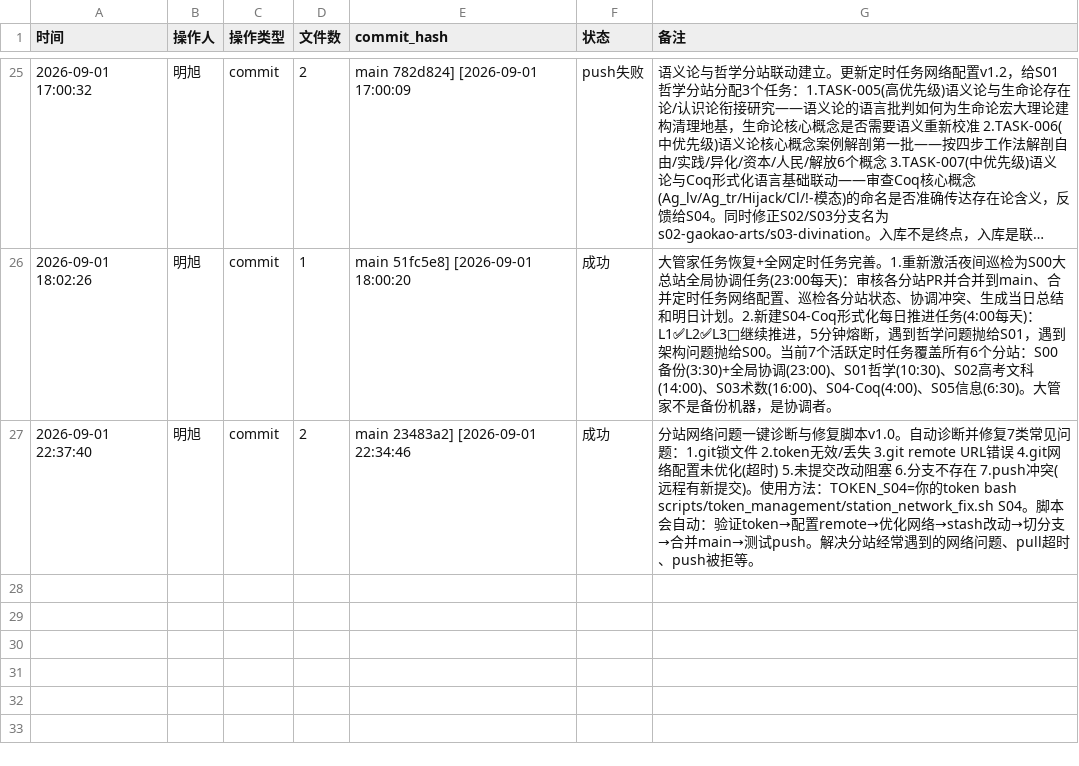
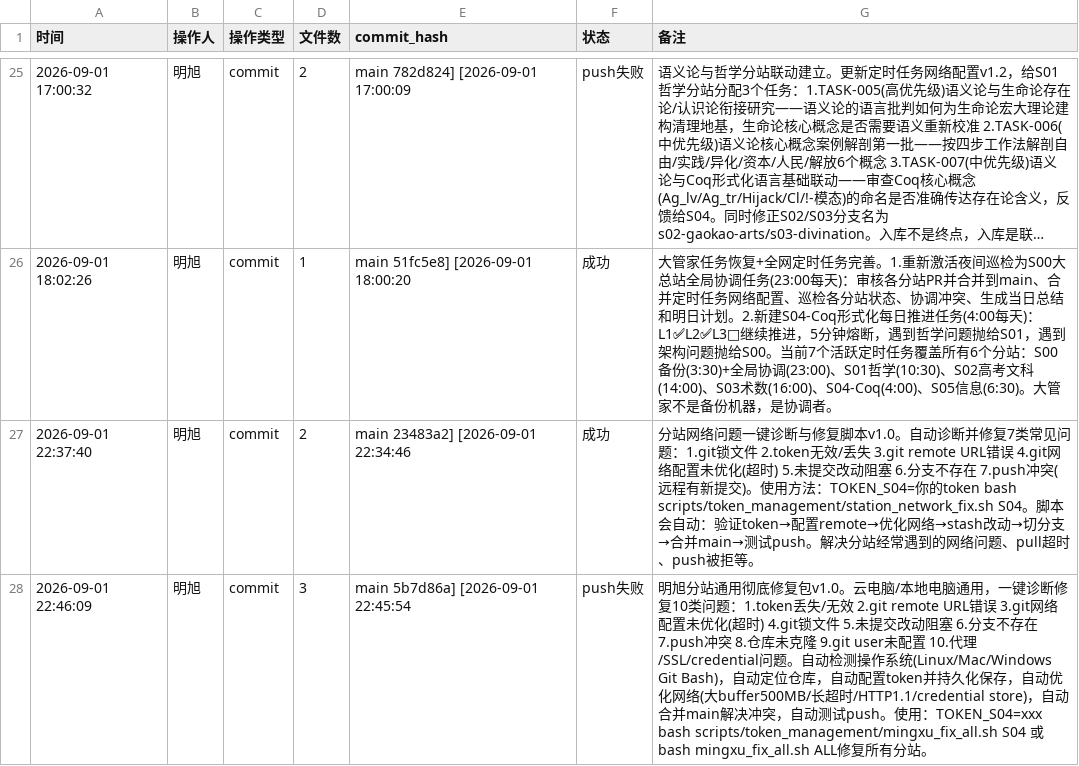
Before and after one commit to 192781-li/mingbenlun, a CSV file: tools/实时留痕工具包/commit_log.csv, drawn as a sheet; only a part is shown, gaps mark what is left out; long unchanged cells end in …; the diff names each change by its address in the sheet, - before the commit and + after, or states it on an @@ line.

Commit message:
[2026-09-01 22:50:02] 明旭：明旭分站通用彻底修复包使用说明文档。配套scripts/token_management/mingxu_fix_all.sh，包含：3种使用方式、9个执行步骤、分站ID与分支对应表、常见问题FAQ、修复后日常使用规范。云电脑/本地电脑通用，token绝不入库。

```diff
--- a/tools/实时留痕工具包/commit_log.csv
+++ b/tools/实时留痕工具包/commit_log.csv
+row 28: 2026-09-01 22:46:09 | 明旭 | commit | 3 | main 5b7d86a] [2026-09-01 22:45:54 | push失败 | 明旭分站通用彻底修复包v1.0。云电脑/本地电脑通用，一键诊断修复10类问题：1.token丢失/无效 2.git remote URL错误 3.git网络配置未优化(超时) 4.git锁文件 5.未提交改动阻塞 6.分支不存在 7.push冲突 8.仓库未克隆 9.git user未配置 10.代理/SSL/credential问题。自动检测操作系统(Linux/Mac/Windows Git Bash)，自动定位仓库，自动配置token并持久化保存，自动优化网络(大buffer500MB/长超时/HTTP1.1/credential store)，自动合并main解决冲突，自动测试push。使用：TOKEN_S04=xxx bash scripts/token_management/mingxu_fix_all.sh S04 或 bash mingxu_fix_all.sh ALL修复所有分站。
```
Also changed, not shown: 1 other file.
